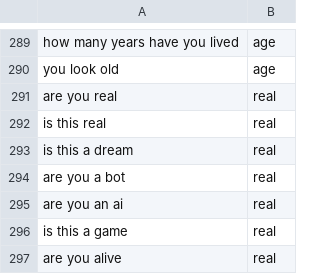
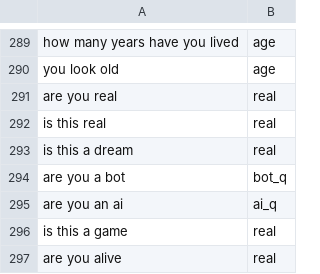
Before and after one commit to BroBordd/vessel, a TSV file: tools/corpus/tuning_000.tsv, drawn as a sheet; only a part is shown, gaps mark what is left out.

```diff
--- a/tools/corpus/tuning_000.tsv
+++ b/tools/corpus/tuning_000.tsv
@@ -293,4 +293,4 @@ is this real	real
 is this a dream	real
-are you a bot	real
-are you an ai	real
+are you a bot	bot_q
+are you an ai	ai_q
 is this a game	real
```
Also changed, not shown: tools/corpus/tuning_001.tsv, 9 other files.
